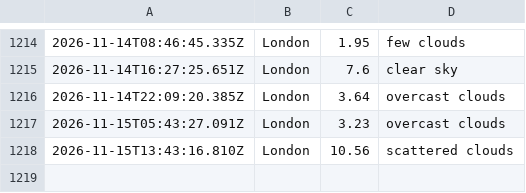
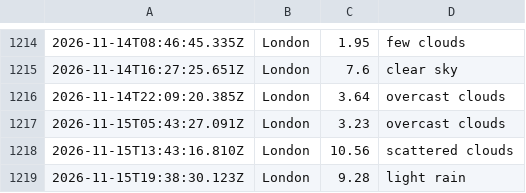
Before and after one commit to ialakija98/Weather-app-js, a CSV file: data/weather_log.csv, drawn as a sheet; only a part is shown, gaps mark what is left out; the diff names each change by its address in the sheet, - before the commit and + after, or states it on an @@ line.

```diff
--- a/data/weather_log.csv
+++ b/data/weather_log.csv
+row 1219: 2026-11-15T19:38:30.123Z | London | 9.28 | light rain
```
Also changed, not shown: 1 other file.
